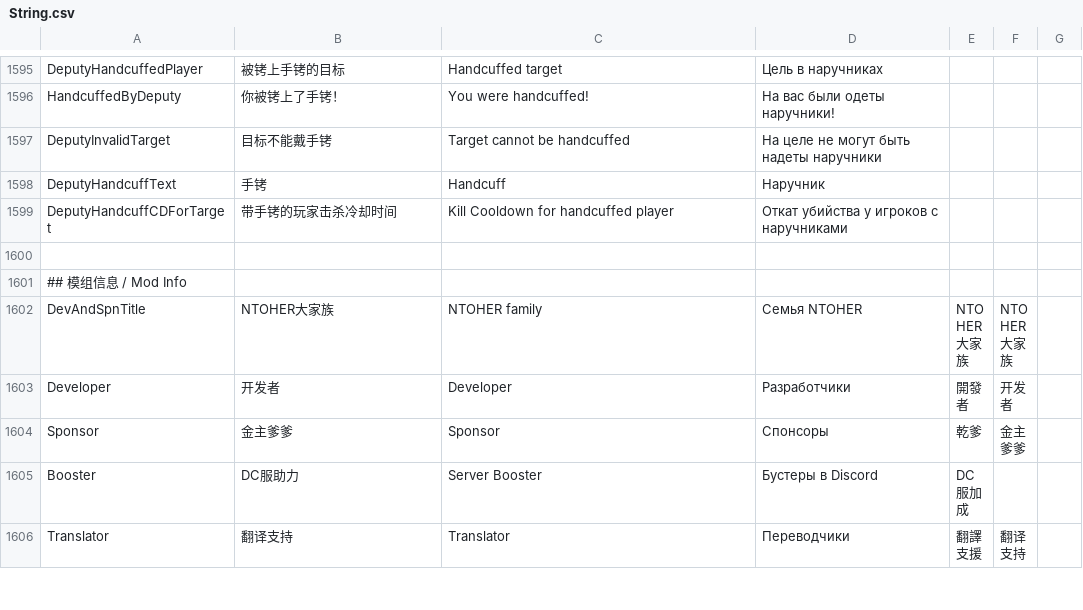
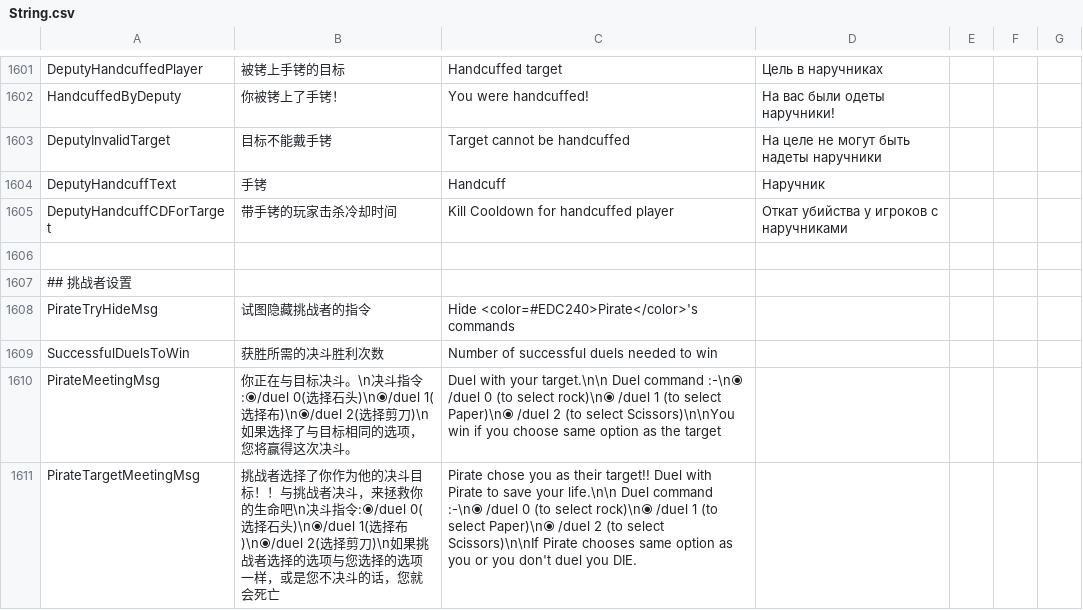
Before and after one commit to XiezibanWrite/NTOHER1, a CSV file: Resources/String.csv, drawn as a sheet; only a part is shown, gaps mark what is left out; the shorter side is filled out with more unchanged rows; the diff covers the shown part only; the diff names each change by its address in the sheet, - before the commit and + after, or states it on an @@ line.

Commit message:
dev3(3/3)

```diff
--- a/Resources/String.csv
+++ b/Resources/String.csv
+row 1606: (empty)
+row 1607: ## 挑战者设置
+row 1608: PirateTryHideMsg | 试图隐藏挑战者的指令 | Hide <color=#EDC240>Pirate</color>'s commands
+row 1609: SuccessfulDuelsToWin | 获胜所需的决斗胜利次数 | Number of successful duels needed to win
+row 1610: PirateMeetingMsg | 你正在与目标决斗。\n决斗指令:⦿/duel 0(选择石头)\n⦿/duel 1(选择布)\n⦿/duel 2(选择剪刀)\n如果选择了与目标相同的选项，您将赢得这次决斗。 | Duel with your target.\n\n Duel command :-\n⦿ /duel 0 (to select rock)\n⦿ /duel 1 (to select Paper)\n⦿ /duel 2 (to select Scissors)\n\nYou win if you choose same option as the target
+row 1611: PirateTargetMeetingMsg | 挑战者选择了你作为他的决斗目标！！与挑战者决斗，来拯救你的生命吧\n决斗指令:⦿/duel 0(选择石头)\n⦿/duel 1(选择布)\n⦿/duel 2(选择剪刀)\n如果挑战者选择的选项与您选择的选项一样，或是您不决斗的话，您就会死亡 | Pirate chose you as their target!! Duel with Pirate to save your life.\n\n Duel command :-\n⦿ /duel 0 (to select rock)\n⦿ /duel 1 (to select Paper)\n⦿ /duel 2 (to select Scissors)\n\nIf Pirate chooses same option as you or you don't duel you DIE.
```
Also changed, not shown: 12 added rows and 12 edited cells elsewhere in this file.
